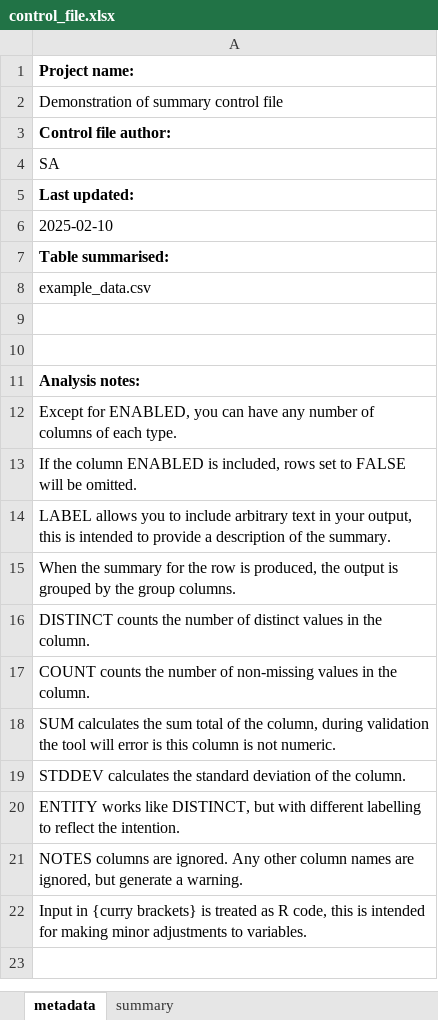
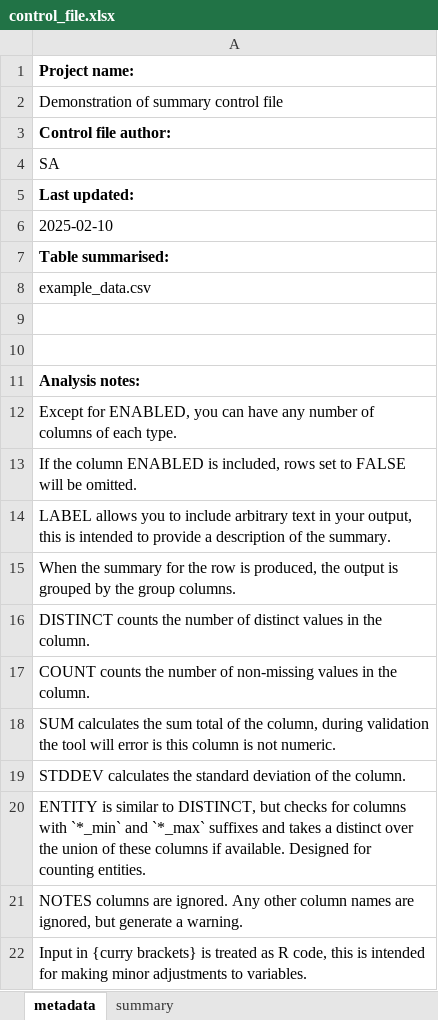
Before and after one commit to nz-social-investment-agency/ADAPT, an Excel workbook: inst/extdata/examples/summary_control_file_w_metadata/control_file.xlsx, sheet metadata, drawn as a sheet; values as stored, in another font and other column widths than the file's, no borders; the diff names each change by its address in the sheet, - before the commit and + after, or states it on an @@ line.

Commit message:
Improve entity handling to take distinct across pairs of columns.

```diff
--- a/inst/extdata/examples/summary_control_file_w_metadata/control_file.xlsx (sheet metadata)
+++ b/inst/extdata/examples/summary_control_file_w_metadata/control_file.xlsx (sheet metadata)
-A20: ENTITY works like DISTINCT, but with different labelling to reflect the intention.
+A20: ENTITY is similar to DISTINCT, but checks for columns with `*_min` and `*_max` suffixes and takes a distinct over the union of these columns if available. Designed for counting entities.
```
Also changed, not shown: 23 other files.
